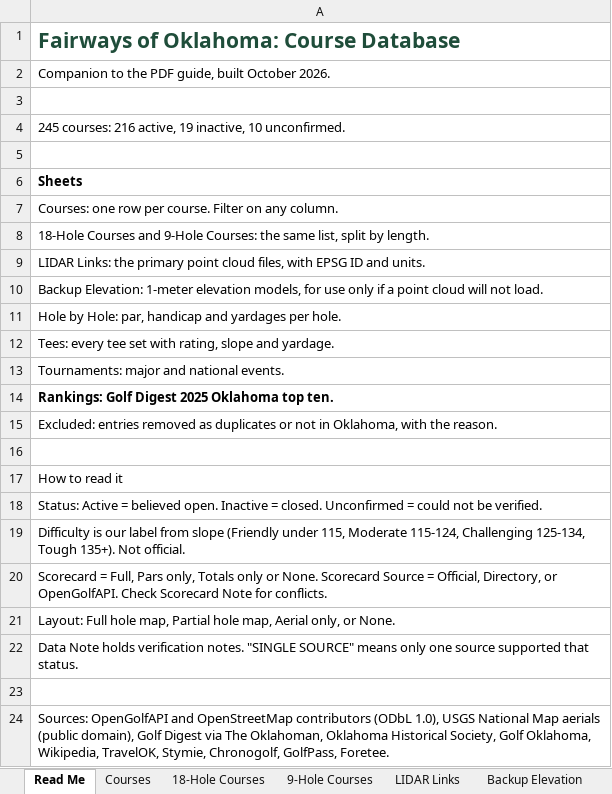
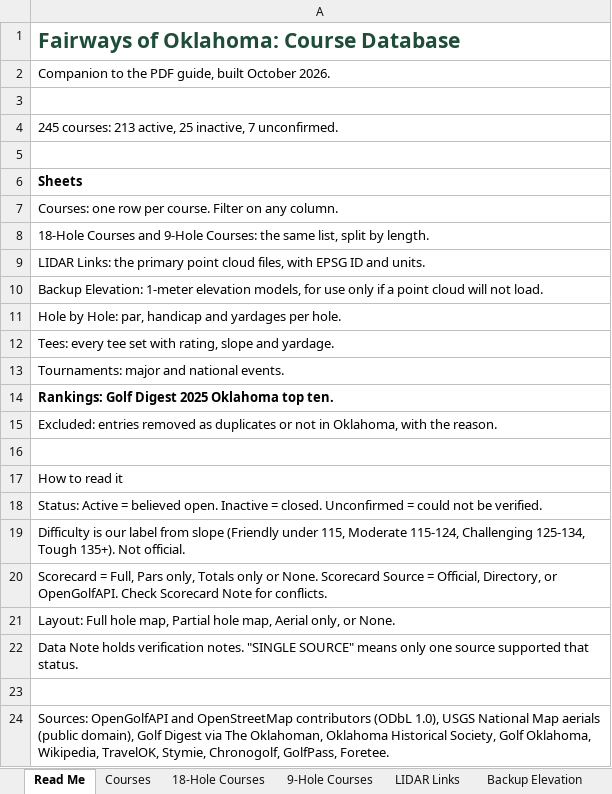
Before and after one commit to bamamba85/oklahoma-course-workshop, an Excel workbook: files/Oklahoma_Golf_Database.xlsx, sheet Read Me, drawn as a sheet; values as stored, in another font and other column widths than the file's, no borders; the diff names each change by its address in the sheet, - before the commit and + after, or states it on an @@ line.

Commit message:
Mark 9 courses closed on the owner's report
- Now closed (Inactive): Gordon Golf Course (Claremore), Quail Run Golf Course (Muldrow), Vinita Golf & Tennis Club (Vinita), all previously listed as open, on the owner's report (Nov 2026)
- Now closed (Inactive): East Lake Hills Resort (Vian), Osage Golf Course (Adair), Spunky Creek Golf Club (Catoosa), all previously unconfirmed, on the owner's report (Nov 2026)
- Already closed, note updated to "owner confirmed closed": Lake Texoma State Park Golf Course (Kingston), Sugar Creek Canyon Golf Club (Hinton), The Woods Golf Course (Coweta)
- Rebuilt guide PDF, spreadsheet and build list (CSV) to match

```diff
--- a/files/Oklahoma_Golf_Database.xlsx (sheet Read Me)
+++ b/files/Oklahoma_Golf_Database.xlsx (sheet Read Me)
-A4: 245 courses: 216 active, 19 inactive, 10 unconfirmed.
+A4: 245 courses: 213 active, 25 inactive, 7 unconfirmed.
```
Also changed, not shown: sheet Courses, sheet 18-Hole Courses, sheet 9-Hole Courses, sheet Hole by Hole, 12 other files.
